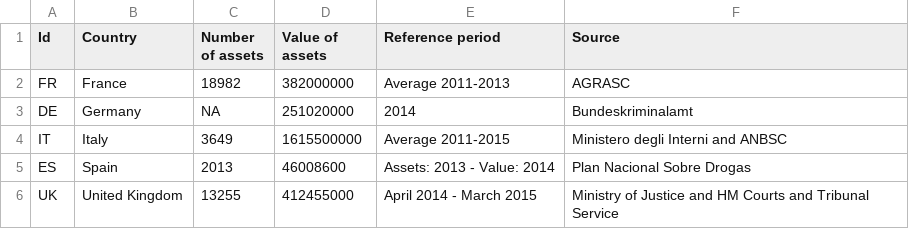
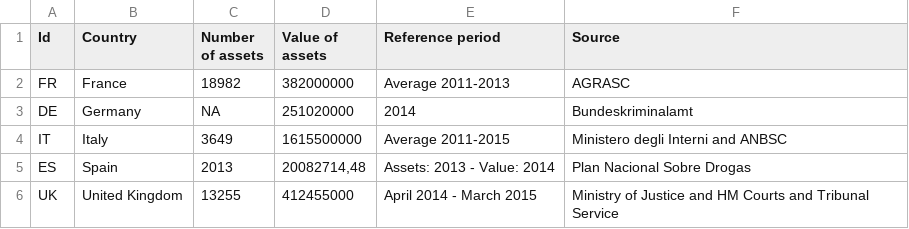
Before and after one commit to ondata/cb-eu-map, a TSV file: data/cb-eu-data.tsv, drawn as a sheet.

Commit message:
spanish data fixed

```diff
--- a/data/cb-eu-data.tsv
+++ b/data/cb-eu-data.tsv
@@ -4,3 +4,3 @@ DE	Germany	NA	251020000	2014	Bundeskriminalamt
 IT	Italy	3649	1615500000	Average 2011-2015	Ministero degli Interni and ANBSC
-ES	Spain	2013	46008600	Assets: 2013 - Value: 2014	Plan Nacional Sobre Drogas
+ES	Spain	2013	20082714,48	Assets: 2013 - Value: 2014	Plan Nacional Sobre Drogas
 UK	United Kingdom	13255	412455000	April 2014 - March 2015	Ministry of Justice and HM Courts and Tribunal Service
```
